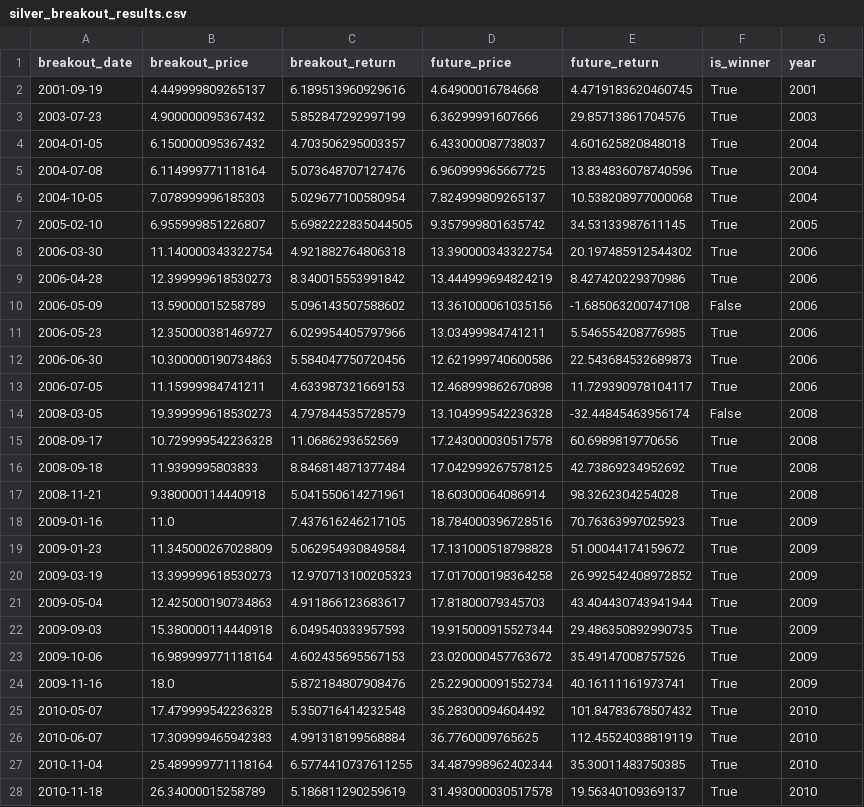
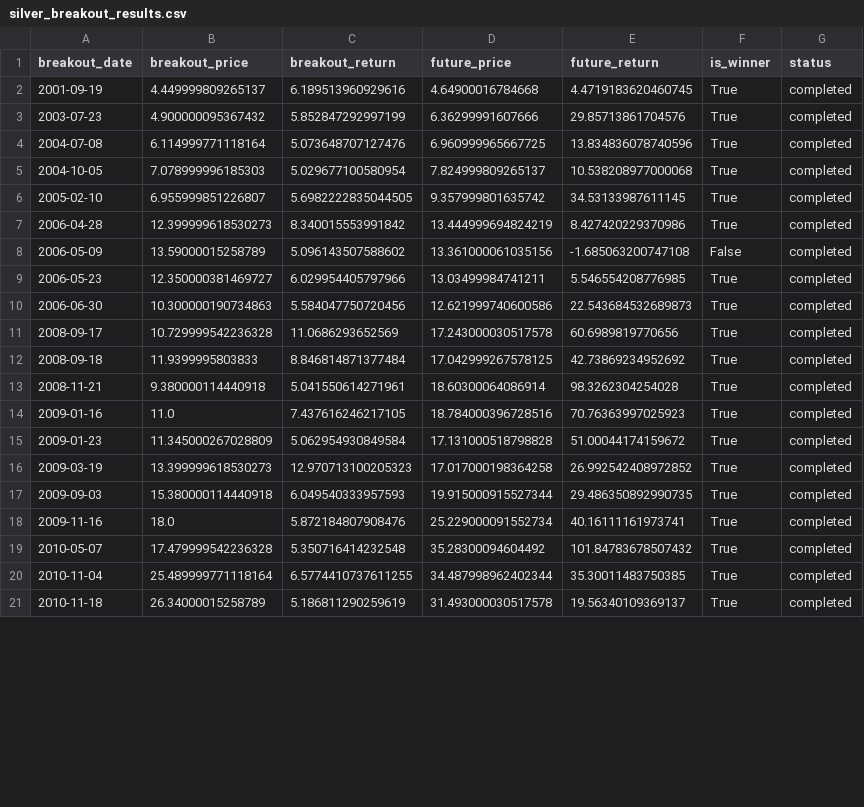
Before and after one commit to ThomasAFink/silver-breakout-analysis, a CSV file: silver_breakout_results.csv, drawn as a sheet; only a part is shown; the diff covers the shown part only.

Commit message:
Fix dtype errors in win rate and parameter sweep analysis
- Fixed plot_win_rate_by_year to properly handle datetime conversion and boolean-to-numeric conversion for aggregation
- Fixed generate_parameter_sweep_table to filter out pending breakouts before calculating statistics
- Updated analysis to handle None values in is_winner and future_return columns
- All charts and analysis now generate successfully

```diff
--- a/silver_breakout_results.csv
+++ b/silver_breakout_results.csv
@@ -1,28 +1,21 @@
-breakout_date,breakout_price,breakout_return,future_price,future_return,is_winner,year
-2001-09-19,4.449999809265137,6.189513960929616,4.64900016784668,4.4719183620460745,True,2001
-2003-07-23,4.900000095367432,5.852847292997199,6.36299991607666,29.85713861704576,True,2003
-2004-01-05,6.150000095367432,4.703506295003357,6.433000087738037,4.601625820848018,True,2004
-2004-07-08,6.114999771118164,5.073648707127476,6.960999965667725,13.834836078740596,True,2004
-2004-10-05,7.078999996185303,5.029677100580954,7.824999809265137,10.538208977000068,True,2004
-2005-02-10,6.955999851226807,5.6982222835044505,9.357999801635742,34.53133987611145,True,2005
-2006-03-30,11.140000343322754,4.921882764806318,13.390000343322754,20.197485912544302,True,2006
-2006-04-28,12.399999618530273,8.340015553991842,13.444999694824219,8.427420229370986,True,2006
-2006-05-09,13.59000015258789,5.096143507588602,13.361000061035156,-1.685063200747108,False,2006
-2006-05-23,12.350000381469727,6.029954405797966,13.03499984741211,5.546554208776985,True,2006
-2006-06-30,10.300000190734863,5.584047750720456,12.621999740600586,22.543684532689873,True,2006
-2006-07-05,11.15999984741211,4.633987321669153,12.468999862670898,11.729390978104117,True,2006
-2008-03-05,19.399999618530273,4.797844535728579,13.104999542236328,-32.44845463956174,False,2008
-2008-09-17,10.729999542236328,11.0686293652569,17.243000030517578,60.6989819770656,True,2008
-2008-09-18,11.9399995803833,8.846814871377484,17.042999267578125,42.73869234952692,True,2008
-2008-11-21,9.380000114440918,5.041550614271961,18.60300064086914,98.3262304254028,True,2008
-2009-01-16,11.0,7.437616246217105,18.784000396728516,70.76363997025923,True,2009
-2009-01-23,11.345000267028809,5.062954930849584,17.131000518798828,51.00044174159672,True,2009
-2009-03-19,13.399999618530273,12.970713100205323,17.017000198364258,26.992542408972852,True,2009
-2009-05-04,12.425000190734863,4.911866123683617,17.81800079345703,43.404430743941944,True,2009
-2009-09-03,15.380000114440918,6.049540333957593,19.915000915527344,29.486350892990735,True,2009
-2009-10-06,16.989999771118164,4.602435695567153,23.020000457763672,35.49147008757526,True,2009
-2009-11-16,18.0,5.872184807908476,25.229000091552734,40.16111161973741,True,2009
-2010-05-07,17.479999542236328,5.350716414232548,35.28300094604492,101.84783678507432,True,2010
-2010-06-07,17.309999465942383,4.991318199568884,36.7760009765625,112.45524038819119,True,2010
-2010-11-04,25.489999771118164,6.5774410737611255,34.487998962402344,35.30011483750385,True,2010
-2010-11-18,26.34000015258789,5.186811290259619,31.493000030517578,19.56340109369137,True,2010
+breakout_date,breakout_price,breakout_return,future_price,future_return,is_winner,status
+2001-09-19,4.449999809265137,6.189513960929616,4.64900016784668,4.4719183620460745,True,completed
+2003-07-23,4.900000095367432,5.852847292997199,6.36299991607666,29.85713861704576,True,completed
+2004-07-08,6.114999771118164,5.073648707127476,6.960999965667725,13.834836078740596,True,completed
+2004-10-05,7.078999996185303,5.029677100580954,7.824999809265137,10.538208977000068,True,completed
+2005-02-10,6.955999851226807,5.6982222835044505,9.357999801635742,34.53133987611145,True,completed
+2006-04-28,12.399999618530273,8.340015553991842,13.444999694824219,8.427420229370986,True,completed
+2006-05-09,13.59000015258789,5.096143507588602,13.361000061035156,-1.685063200747108,False,completed
+2006-05-23,12.350000381469727,6.029954405797966,13.03499984741211,5.546554208776985,True,completed
+2006-06-30,10.300000190734863,5.584047750720456,12.621999740600586,22.543684532689873,True,completed
+2008-09-17,10.729999542236328,11.0686293652569,17.243000030517578,60.6989819770656,True,completed
+2008-09-18,11.9399995803833,8.846814871377484,17.042999267578125,42.73869234952692,True,completed
+2008-11-21,9.380000114440918,5.041550614271961,18.60300064086914,98.3262304254028,True,completed
+2009-01-16,11.0,7.437616246217105,18.784000396728516,70.76363997025923,True,completed
+2009-01-23,11.345000267028809,5.062954930849584,17.131000518798828,51.00044174159672,True,completed
+2009-03-19,13.399999618530273,12.970713100205323,17.017000198364258,26.992542408972852,True,completed
+2009-09-03,15.380000114440918,6.049540333957593,19.915000915527344,29.486350892990735,True,completed
+2009-11-16,18.0,5.872184807908476,25.229000091552734,40.16111161973741,True,completed
+2010-05-07,17.479999542236328,5.350716414232548,35.28300094604492,101.84783678507432,True,completed
+2010-11-04,25.489999771118164,6.5774410737611255,34.487998962402344,35.30011483750385,True,completed
+2010-11-18,26.34000015258789,5.186811290259619,31.493000030517578,19.56340109369137,True,completed
```
Also changed, not shown: 2 added rows, 10 removed rows and 32 edited cells elsewhere in this file, output/parameter_sweep_results.csv, 4 other files.
